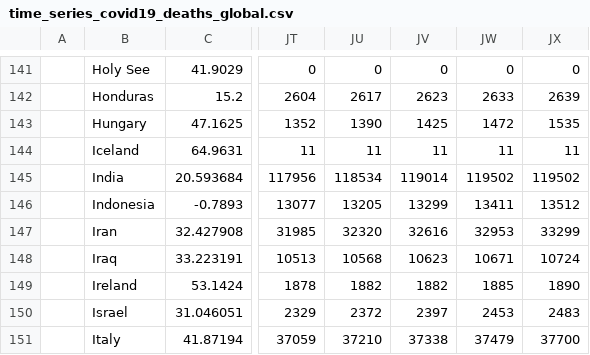
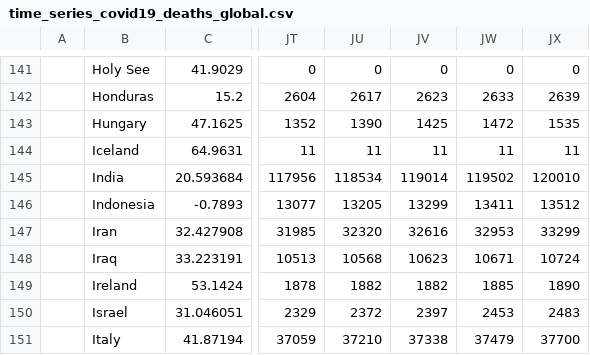
Before and after one commit to ClaudeCoulombe/evolution_COVID19, a CSV file: DATA/csse_covid_19_time_series/time_series_covid19_deaths_global.csv, drawn as a sheet; only a part is shown, gaps mark what is left out; the diff names each change by its address in the sheet, - before the commit and + after, or states it on an @@ line.

```diff
--- a/DATA/csse_covid_19_time_series/time_series_covid19_deaths_global.csv
+++ b/DATA/csse_covid_19_time_series/time_series_covid19_deaths_global.csv
-JX145: 119502
+JX145: 120010
```
Also changed, not shown: DATA/csse_covid_19_time_series/Errata.csv, DATA/csse_covid_19_time_series/time_series_covid19_confirmed_global.csv, 6 other files.
